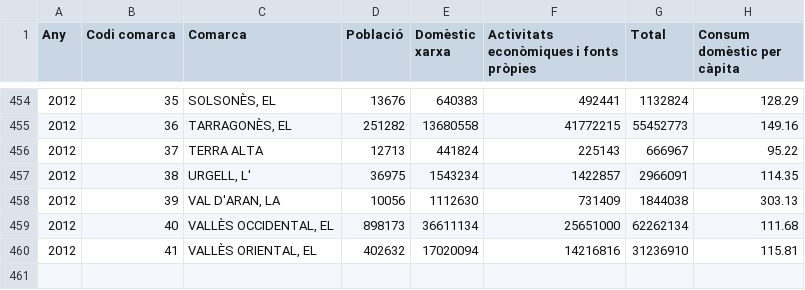
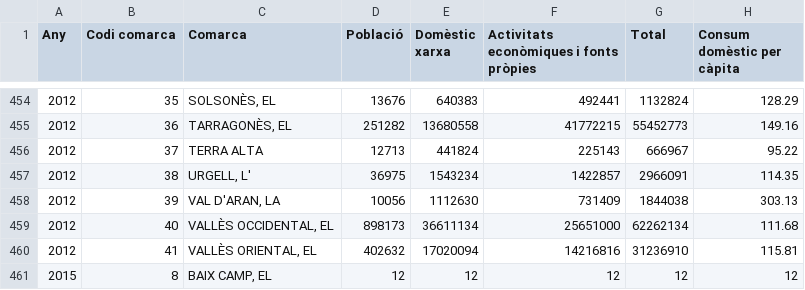
Before and after one commit to QihangITB/AC3_M3UF5, a CSV file: AC3_M3UF5/Files/ConsumAiguesComarca.csv, drawn as a sheet; only a part is shown, gaps mark what is left out.

```diff
--- a/AC3_M3UF5/Files/ConsumAiguesComarca.csv
+++ b/AC3_M3UF5/Files/ConsumAiguesComarca.csv
@@ -460 +460,2 @@ Any,Codi comarca,Comarca,Població,Domèstic xarxa,Activitats econòmiques i fon
 2012,41,"VALLÈS ORIENTAL, EL",402632,17020094,14216816,31236910,115.81
+2015,8,"BAIX CAMP, EL",12,12,12,12,12
```
Also changed, not shown: 3 other files.
